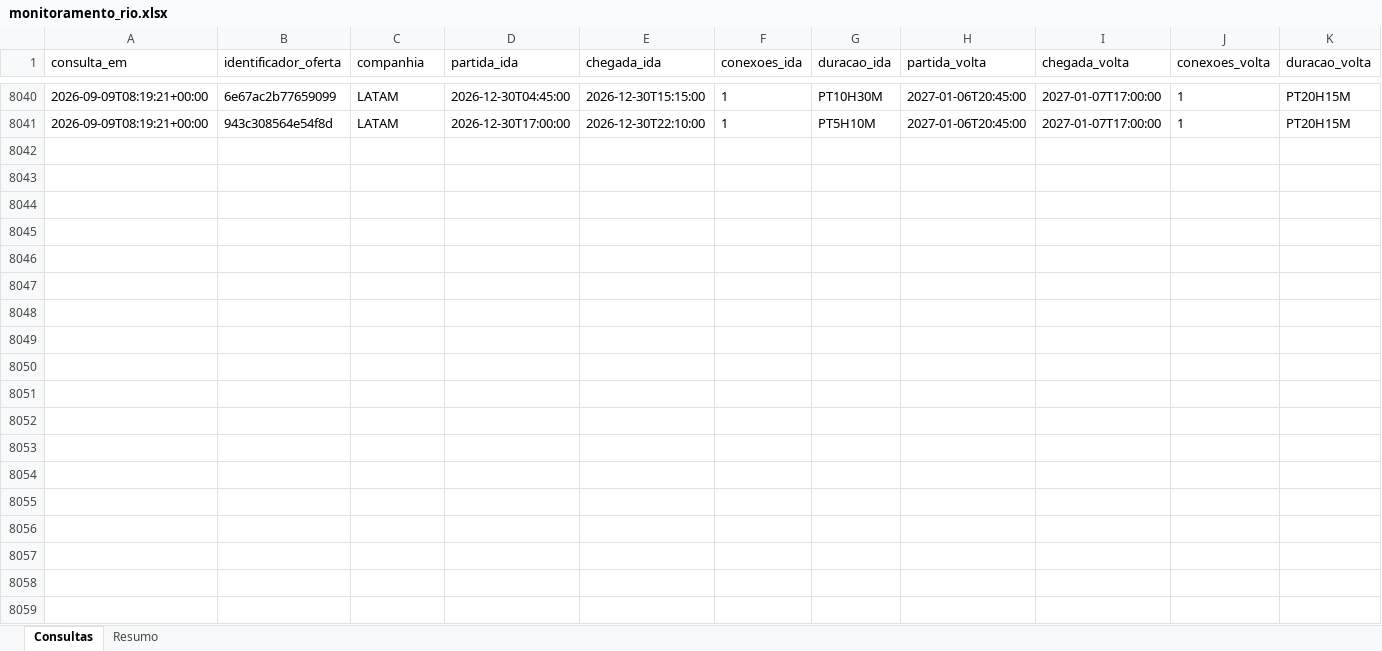
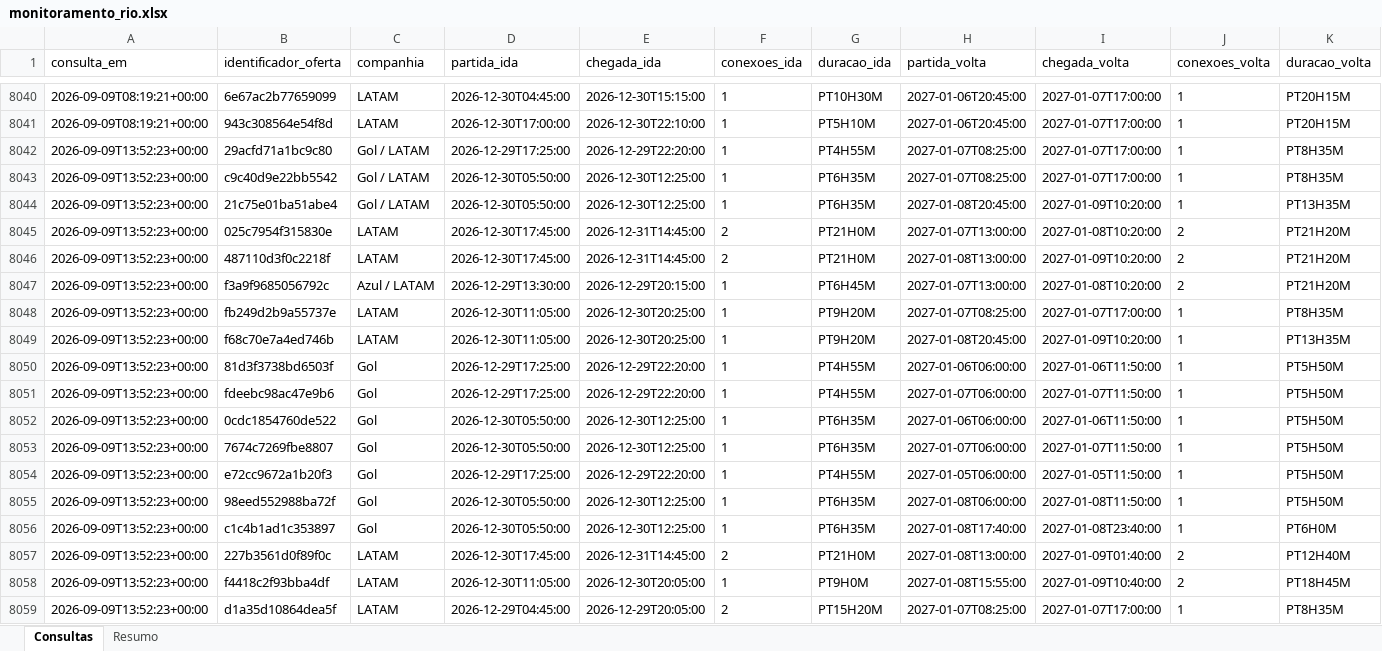
Before and after one commit to asouzaa/monitora-voos, an Excel workbook: docs/monitoramento_rio.xlsx, sheet Consultas, drawn as a sheet; only a part is shown, gaps mark what is left out; values as stored, in another font and other column widths than the file's, no borders; rows hold the shown columns only; the diff covers the shown part only; the diff names each change by its address in the sheet, - before the commit and + after, or states it on an @@ line.

```diff
--- a/docs/monitoramento_rio.xlsx (sheet Consultas)
+++ b/docs/monitoramento_rio.xlsx (sheet Consultas)
+row 8042: 2026-09-09T13:52:23+00:00 | 29acfd71a1bc9c80 | Gol / LATAM | 2026-12-29T17:25:00 | 2026-12-29T22:20:00 | 1 | PT4H55M | 2027-01-07T08:25:00 | 2027-01-07T17:00:00 | 1 | PT8H35M
+row 8043: 2026-09-09T13:52:23+00:00 | c9c40d9e22bb5542 | Gol / LATAM | 2026-12-30T05:50:00 | 2026-12-30T12:25:00 | 1 | PT6H35M | 2027-01-07T08:25:00 | 2027-01-07T17:00:00 | 1 | PT8H35M
+row 8044: 2026-09-09T13:52:23+00:00 | 21c75e01ba51abe4 | Gol / LATAM | 2026-12-30T05:50:00 | 2026-12-30T12:25:00 | 1 | PT6H35M | 2027-01-08T20:45:00 | 2027-01-09T10:20:00 | 1 | PT13H35M
+row 8045: 2026-09-09T13:52:23+00:00 | 025c7954f315830e | LATAM | 2026-12-30T17:45:00 | 2026-12-31T14:45:00 | 2 | PT21H0M | 2027-01-07T13:00:00 | 2027-01-08T10:20:00 | 2 | PT21H20M
+row 8046: 2026-09-09T13:52:23+00:00 | 487110d3f0c2218f | LATAM | 2026-12-30T17:45:00 | 2026-12-31T14:45:00 | 2 | PT21H0M | 2027-01-08T13:00:00 | 2027-01-09T10:20:00 | 2 | PT21H20M
+row 8047: 2026-09-09T13:52:23+00:00 | f3a9f9685056792c | Azul / LATAM | 2026-12-29T13:30:00 | 2026-12-29T20:15:00 | 1 | PT6H45M | 2027-01-07T13:00:00 | 2027-01-08T10:20:00 | 2 | PT21H20M
+row 8048: 2026-09-09T13:52:23+00:00 | fb249d2b9a55737e | LATAM | 2026-12-30T11:05:00 | 2026-12-30T20:25:00 | 1 | PT9H20M | 2027-01-07T08:25:00 | 2027-01-07T17:00:00 | 1 | PT8H35M
+row 8049: 2026-09-09T13:52:23+00:00 | f68c70e7a4ed746b | LATAM | 2026-12-30T11:05:00 | 2026-12-30T20:25:00 | 1 | PT9H20M | 2027-01-08T20:45:00 | 2027-01-09T10:20:00 | 1 | PT13H35M
+row 8050: 2026-09-09T13:52:23+00:00 | 81d3f3738bd6503f | Gol | 2026-12-29T17:25:00 | 2026-12-29T22:20:00 | 1 | PT4H55M | 2027-01-06T06:00:00 | 2027-01-06T11:50:00 | 1 | PT5H50M
+row 8051: 2026-09-09T13:52:23+00:00 | fdeebc98ac47e9b6 | Gol | 2026-12-29T17:25:00 | 2026-12-29T22:20:00 | 1 | PT4H55M | 2027-01-07T06:00:00 | 2027-01-07T11:50:00 | 1 | PT5H50M
+row 8052: 2026-09-09T13:52:23+00:00 | 0cdc1854760de522 | Gol | 2026-12-30T05:50:00 | 2026-12-30T12:25:00 | 1 | PT6H35M | 2027-01-06T06:00:00 | 2027-01-06T11:50:00 | 1 | PT5H50M
+row 8053: 2026-09-09T13:52:23+00:00 | 7674c7269fbe8807 | Gol | 2026-12-30T05:50:00 | 2026-12-30T12:25:00 | 1 | PT6H35M | 2027-01-07T06:00:00 | 2027-01-07T11:50:00 | 1 | PT5H50M
+row 8054: 2026-09-09T13:52:23+00:00 | e72cc9672a1b20f3 | Gol | 2026-12-29T17:25:00 | 2026-12-29T22:20:00 | 1 | PT4H55M | 2027-01-05T06:00:00 | 2027-01-05T11:50:00 | 1 | PT5H50M
+row 8055: 2026-09-09T13:52:23+00:00 | 98eed552988ba72f | Gol | 2026-12-30T05:50:00 | 2026-12-30T12:25:00 | 1 | PT6H35M | 2027-01-08T06:00:00 | 2027-01-08T11:50:00 | 1 | PT5H50M
+row 8056: 2026-09-09T13:52:23+00:00 | c1c4b1ad1c353897 | Gol | 2026-12-30T05:50:00 | 2026-12-30T12:25:00 | 1 | PT6H35M | 2027-01-08T17:40:00 | 2027-01-08T23:40:00 | 1 | PT6H0M
+row 8057: 2026-09-09T13:52:23+00:00 | 227b3561d0f89f0c | LATAM | 2026-12-30T17:45:00 | 2026-12-31T14:45:00 | 2 | PT21H0M | 2027-01-08T13:00:00 | 2027-01-09T01:40:00 | 2 | PT12H40M
+row 8058: 2026-09-09T13:52:23+00:00 | f4418c2f93bba4df | LATAM | 2026-12-30T11:05:00 | 2026-12-30T20:05:00 | 1 | PT9H0M | 2027-01-08T15:55:00 | 2027-01-09T10:40:00 | 2 | PT18H45M
+row 8059: 2026-09-09T13:52:23+00:00 | d1a35d10864dea5f | LATAM | 2026-12-29T04:45:00 | 2026-12-29T20:05:00 | 2 | PT15H20M | 2027-01-07T08:25:00 | 2027-01-07T17:00:00 | 1 | PT8H35M
```
Also changed, not shown: 102 added rows elsewhere in this sheet, sheet Resumo, docs/monitoramento_fortaleza.xlsx, docs/monitoramento_joao_pessoa.xlsx, 9 other files.
